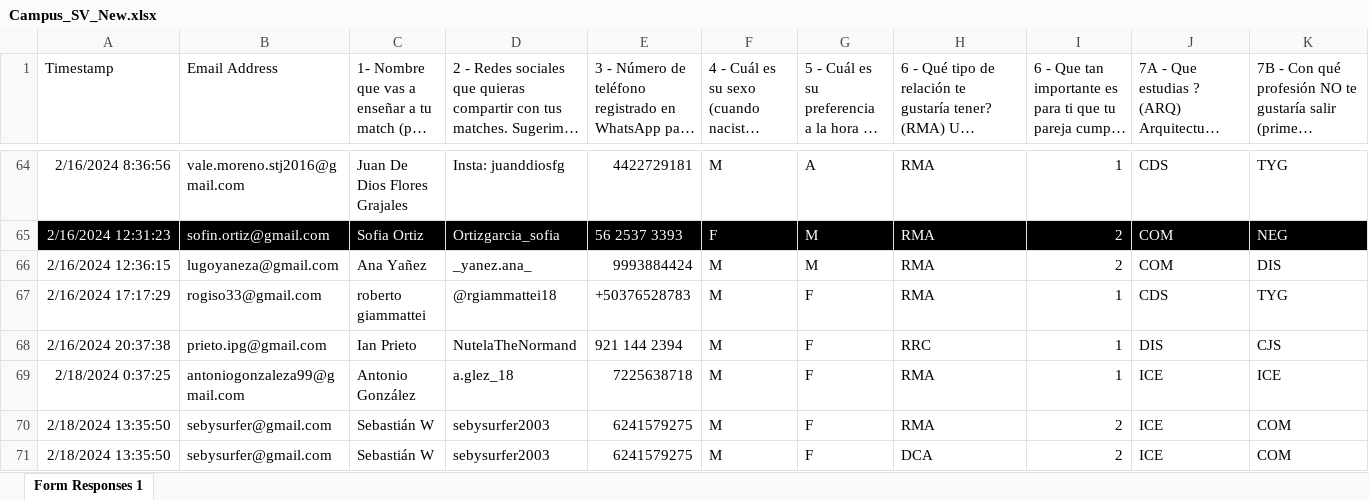
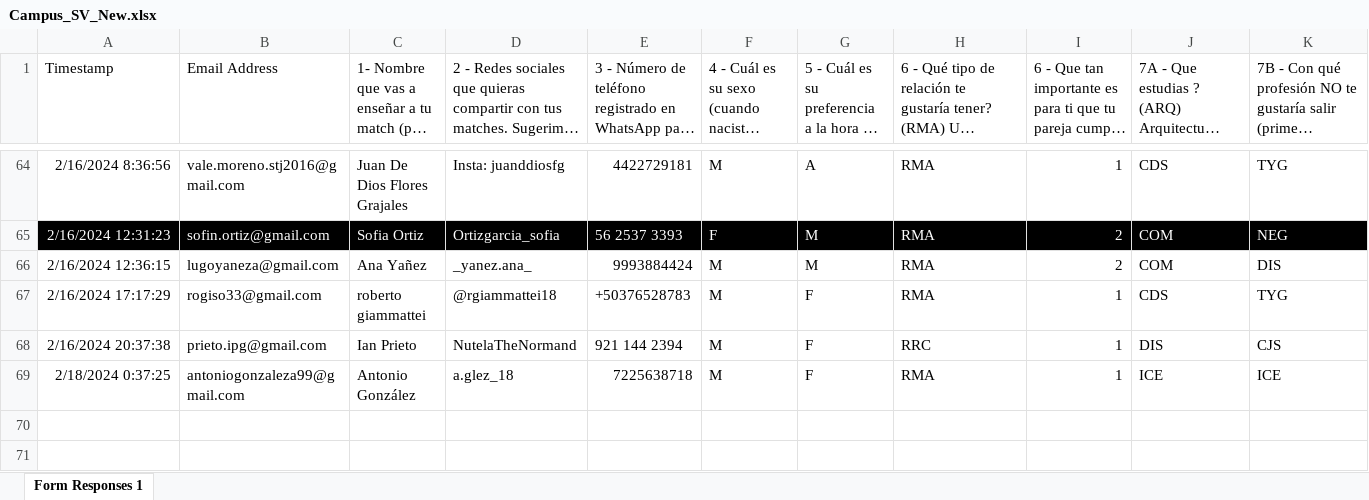
Before and after one commit to SebySurfer/Campus_San_Val_Repo1, an Excel workbook: Campus_SV_New.xlsx, sheet Form Responses 1, drawn as a sheet; only a part is shown, gaps mark what is left out; long unchanged cells end in …; values as stored, in another font and other column widths than the file's, no borders; rows hold the shown columns only; the diff names each change by its address in the sheet, - before the commit and + after, or states it on an @@ line.

Commit message:
Eliminated myself from excel

```diff
--- a/Campus_SV_New.xlsx (sheet Form Responses 1)
+++ b/Campus_SV_New.xlsx (sheet Form Responses 1)
-row 70: 2/18/2024 13:35:50 | sebysurfer@gmail.com | Sebastián W | sebysurfer2003 | 6241579275 | M | F | RMA | 2 | ICE | COM
-row 71: 2/18/2024 13:35:50 | sebysurfer@gmail.com | Sebastián W | sebysurfer2003 | 6241579275 | M | F | DCA | 2 | ICE | COM
```
